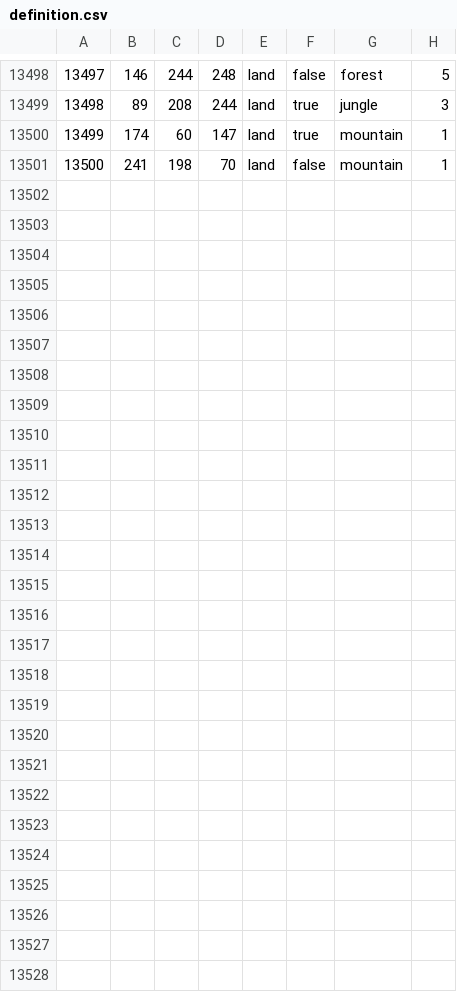
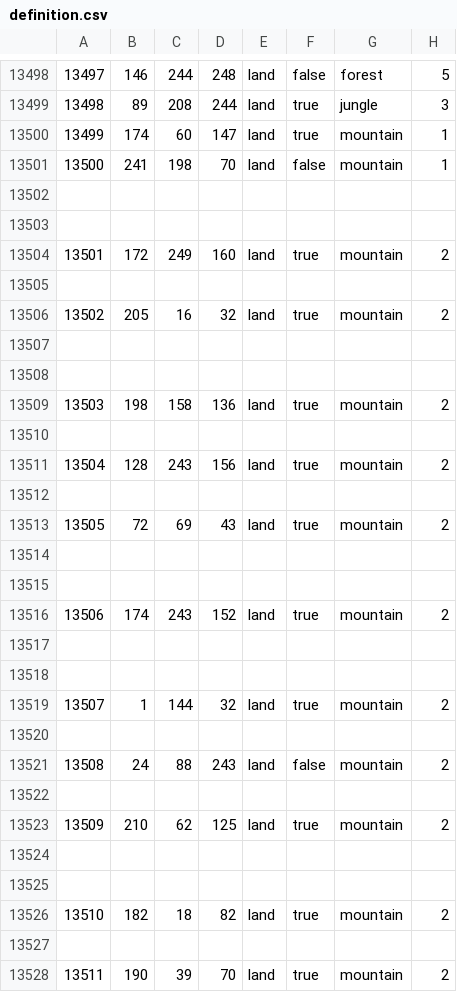
Before and after one commit to NuggetyChicken/resource-wars-hoi4, a CSV file: F2050/map/definition.csv, drawn as a sheet; only a part is shown, gaps mark what is left out; the diff names each change by its address in the sheet, - before the commit and + after, or states it on an @@ line.

```diff
--- a/F2050/map/definition.csv
+++ b/F2050/map/definition.csv
+row 13502: (empty)
+row 13503: (empty)
+row 13504: 13501 | 172 | 249 | 160 | land | true | mountain | 2
+row 13505: (empty)
+row 13506: 13502 | 205 | 16 | 32 | land | true | mountain | 2
+row 13507: (empty)
+row 13508: (empty)
+row 13509: 13503 | 198 | 158 | 136 | land | true | mountain | 2
+row 13510: (empty)
+row 13511: 13504 | 128 | 243 | 156 | land | true | mountain | 2
+row 13512: (empty)
+row 13513: 13505 | 72 | 69 | 43 | land | true | mountain | 2
+row 13514: (empty)
+row 13515: (empty)
+row 13516: 13506 | 174 | 243 | 152 | land | true | mountain | 2
+row 13517: (empty)
+row 13518: (empty)
+row 13519: 13507 | 1 | 144 | 32 | land | true | mountain | 2
+row 13520: (empty)
+row 13521: 13508 | 24 | 88 | 243 | land | false | mountain | 2
+row 13522: (empty)
+row 13523: 13509 | 210 | 62 | 125 | land | true | mountain | 2
+row 13524: (empty)
+row 13525: (empty)
+row 13526: 13510 | 182 | 18 | 82 | land | true | mountain | 2
+row 13527: (empty)
+row 13528: 13511 | 190 | 39 | 70 | land | true | mountain | 2
```
Also changed, not shown: 10 other files.
